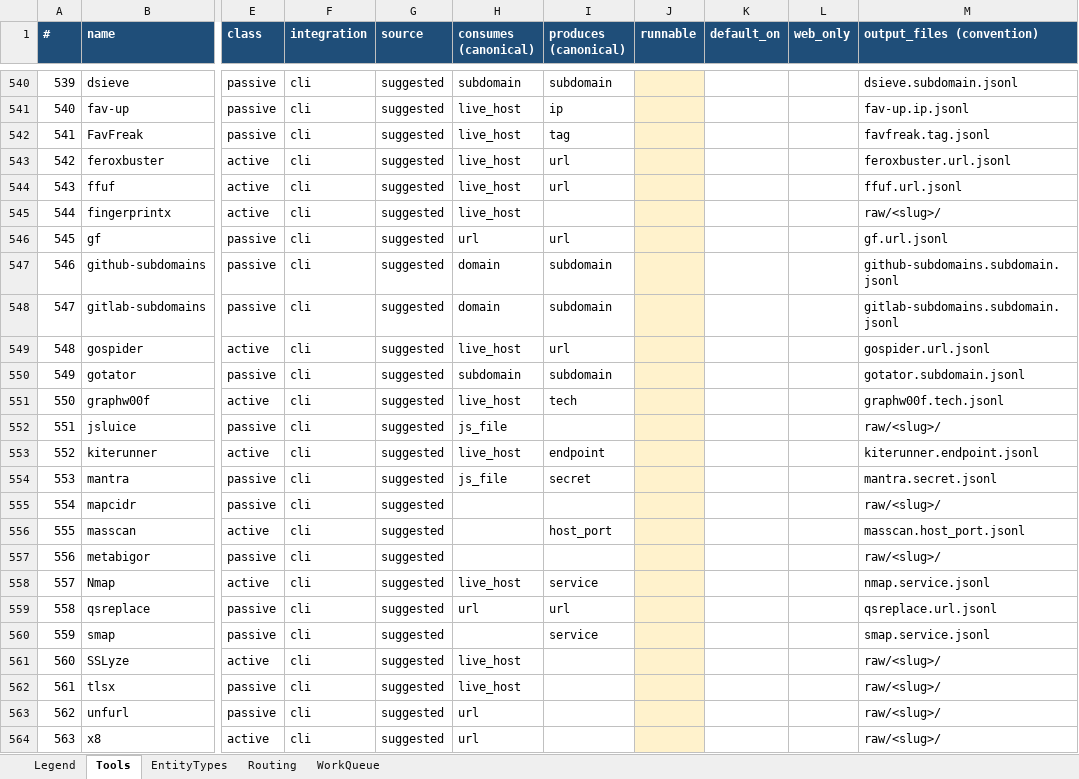
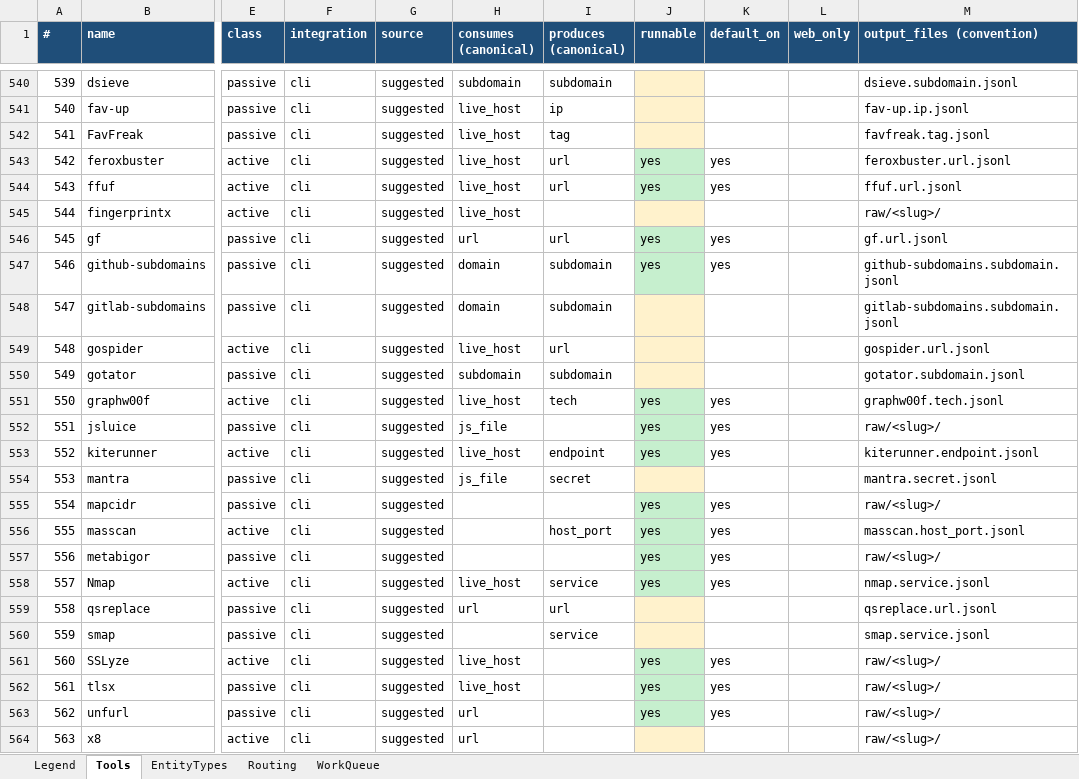
Before and after one commit to MANISHIGAUTAM/Recontool, an Excel workbook: data/recon_matrix.xlsx, sheet Tools, drawn as a sheet; only a part is shown, gaps mark what is left out; values as stored, in another font and other column widths than the file's, no borders; the diff covers the shown part only; the diff names each change by its address in the sheet, - before the commit and + after, or states it on an @@ line.

```diff
--- a/data/recon_matrix.xlsx (sheet Tools)
+++ b/data/recon_matrix.xlsx (sheet Tools)
-J543:J544 (runnable): (empty)
+J543:J544 (runnable): yes
-J543:J544 fill: #FFF2CC
+J543:J544 fill: #C6EFCE
-K543:K544 (default_on): (empty)
+K543:K544 (default_on): yes
-J546:J547 (runnable): (empty)
+J546:J547 (runnable): yes
-J546:J547 fill: #FFF2CC
+J546:J547 fill: #C6EFCE
-K546:K547 (default_on): (empty)
+K546:K547 (default_on): yes
-J551:J553 (runnable): (empty)
+J551:J553 (runnable): yes
-J551:J553 fill: #FFF2CC
+J551:J553 fill: #C6EFCE
-K551:K553 (default_on): (empty)
+K551:K553 (default_on): yes
-J555:J558 (runnable): (empty)
+J555:J558 (runnable): yes
-J555:J558 fill: #FFF2CC
+J555:J558 fill: #C6EFCE
-K555:K558 (default_on): (empty)
+K555:K558 (default_on): yes
-J561:J563 (runnable): (empty)
+J561:J563 (runnable): yes
-J561:J563 fill: #FFF2CC
+J561:J563 fill: #C6EFCE
-K561:K563 (default_on): (empty)
+K561:K563 (default_on): yes
```
Also changed, not shown: 7 edited cells and cell formats elsewhere in this sheet, sheet Routing, sheet Legend, 11 other files.
